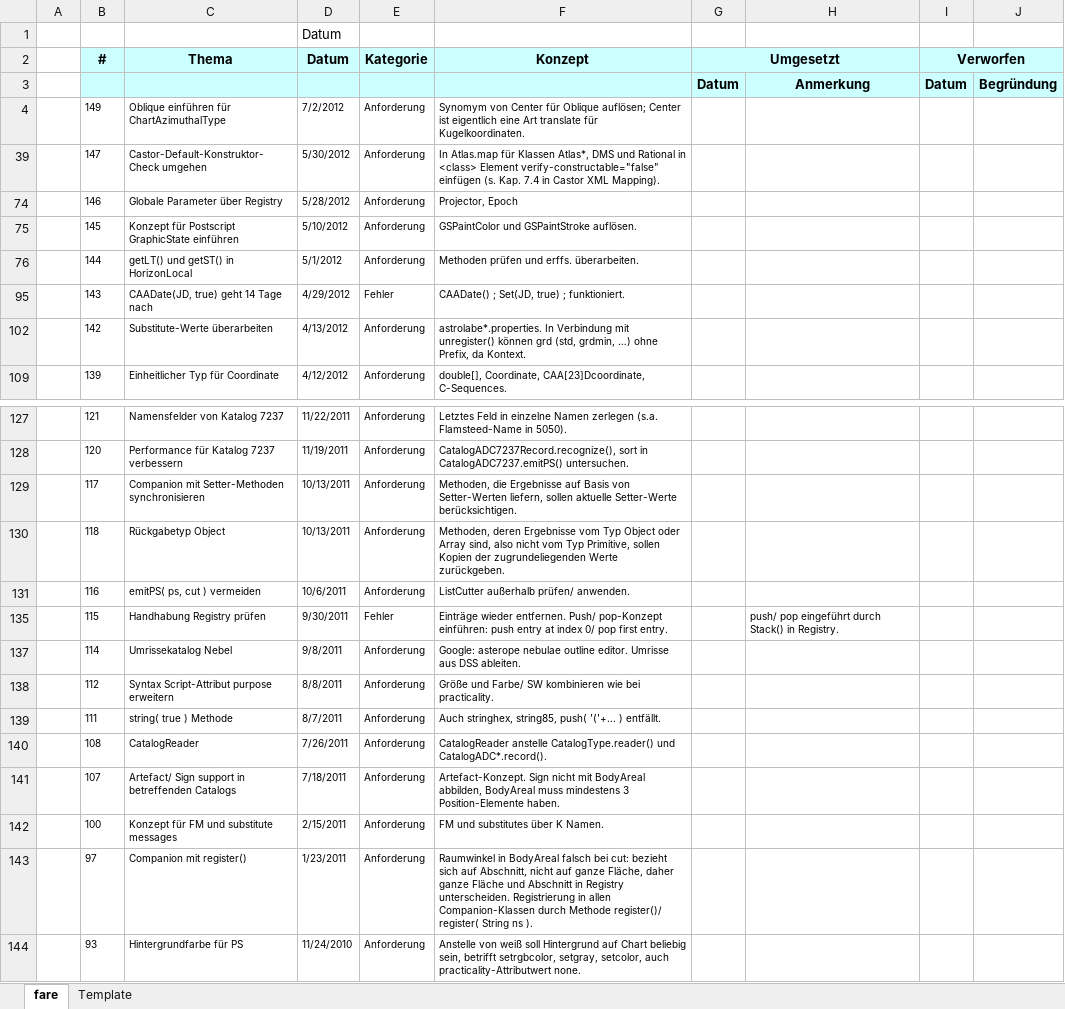
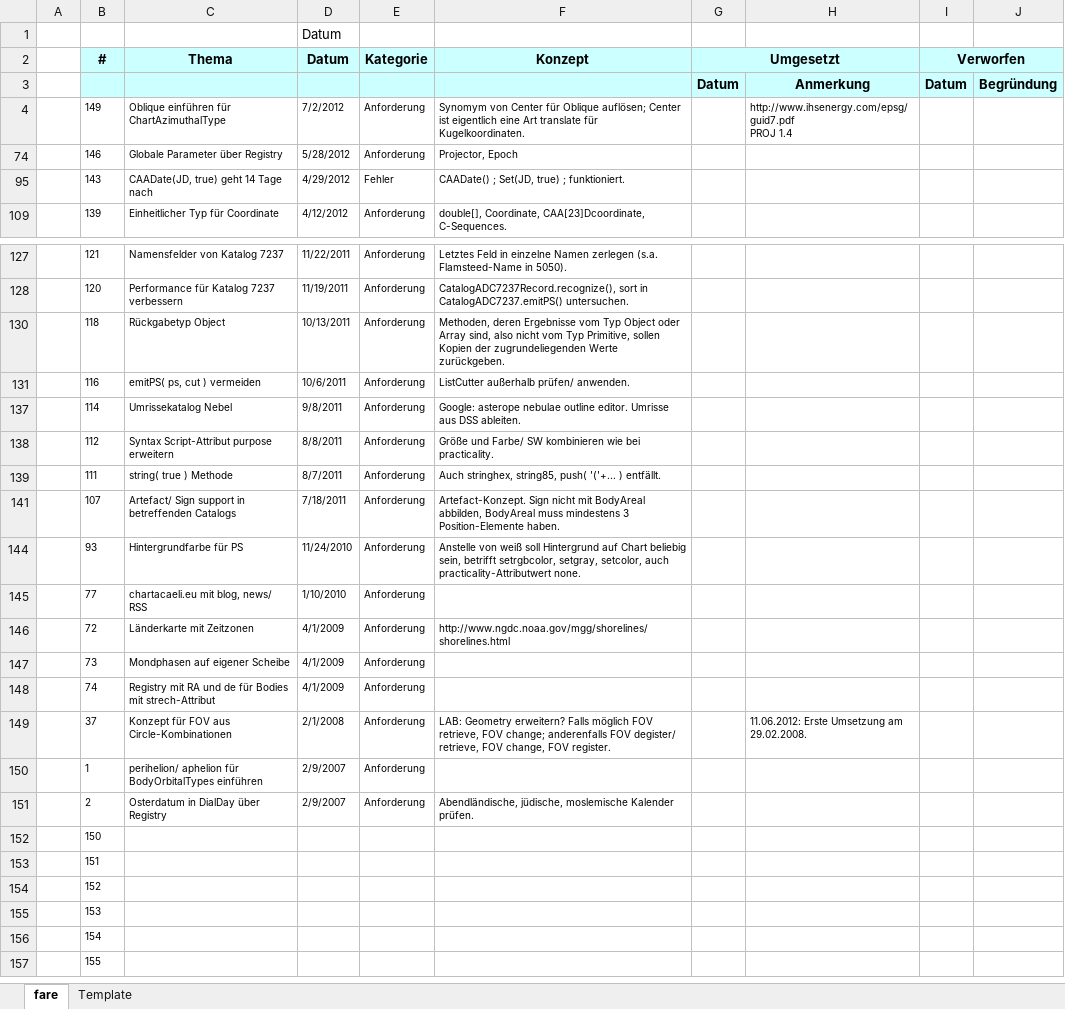
Before and after one commit to otabuzzman/astrolabe, an Excel workbook: fare.xlsx, sheet fare, drawn as a sheet; only a part is shown, gaps mark what is left out; the shorter side is filled out with more unchanged rows; values as stored, in another font and other column widths than the file's, no borders; ↵ is a line break in a cell; the diff covers the shown part only; the diff names each change by its address in the sheet, - before the commit and + after, or states it on an @@ line.

```diff
--- a/fare.xlsx (sheet fare)
+++ b/fare.xlsx (sheet fare)
-H4: (empty)
+H4: http://www.ihsenergy.com/epsg/guid7.pdf ↵ PROJ 1.4
-row 39:  | 147 | Castor-Default-Konstruktor-Check umgehen | 5/30/2012 | Anforderung | In Atlas.map für Klassen Atlas*, DMS und Rational in <class> Element verify-constructable="false" einfügen (s. Kap. 7.4 in Castor XML Mapping).
-row 75:  | 145 | Konzept für Postscript GraphicState einführen | 5/10/2012 | Anforderung | GSPaintColor und GSPaintStroke auflösen.
-row 76:  | 144 | getLT() und getST() in HorizonLocal | 5/1/2012 | Anforderung | Methoden prüfen und erffs. überarbeiten.
-row 102:  | 142 | Substitute-Werte überarbeiten | 4/13/2012 | Anforderung | astrolabe*.properties. In Verbindung mit unregister() können grd (std, grdmin, …) ohne Prefix, da Kontext.
-row 129:  | 117 | Companion mit Setter-Methoden synchronisieren | 10/13/2011 | Anforderung | Methoden, die Ergebnisse auf Basis von Setter-Werten liefern, sollen aktuelle Setter-Werte berücksichtigen.
-row 135:  | 115 | Handhabung Registry prüfen | 9/30/2011 | Fehler | Einträge wieder entfernen. Push/ pop-Konzept einführen: push entry at index 0/ pop first entry. |  | push/ pop eingeführt durch Stack() in Registry.
-row 140:  | 108 | CatalogReader | 7/26/2011 | Anforderung | CatalogReader anstelle CatalogType.reader() und CatalogADC*.record().
-row 142:  | 100 | Konzept für FM und substitute messages | 2/15/2011 | Anforderung | FM und substitutes über K Namen.
-row 143:  | 97 | Companion mit register() | 1/23/2011 | Anforderung | Raumwinkel in BodyAreal falsch bei cut: bezieht sich auf Abschnitt, nicht auf ganze Fläche, daher ganze Fläche und Abschnitt in Registry unterscheiden. Registrierung in allen Companion-Klassen durch Methode register()/ register( String ns ).
```
Also changed, not shown: 2 removed rows elsewhere in this sheet, hidden cells, 49 other files.
